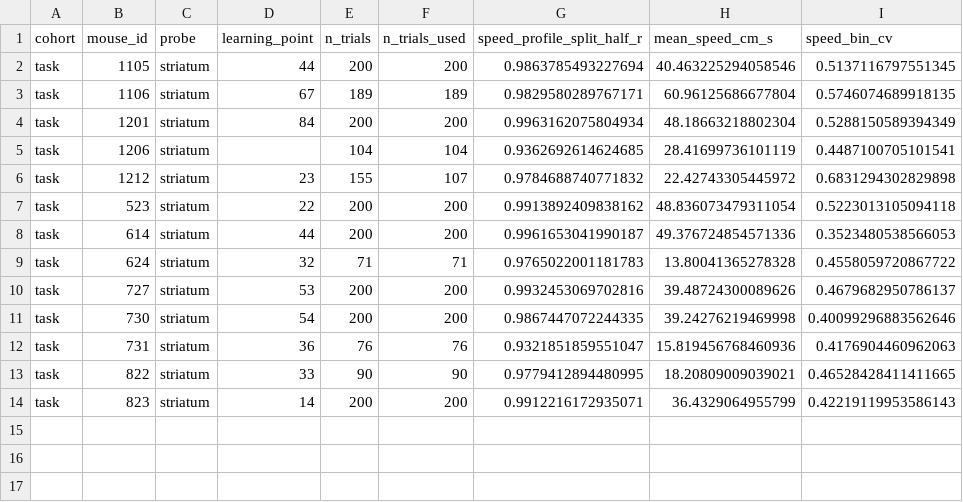
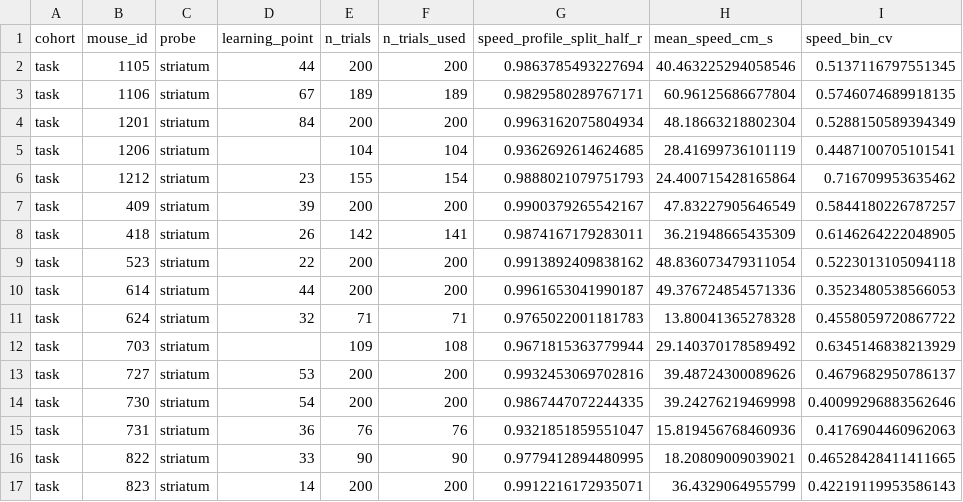
Before and after one commit to ThalionA/StriatumACC, a CSV file: Striatum project/lfp/results/lfp_arms_behaviour_task.csv, drawn as a sheet.

```diff
--- a/Striatum project/lfp/results/lfp_arms_behaviour_task.csv
+++ b/Striatum project/lfp/results/lfp_arms_behaviour_task.csv
@@ -5,3 +5,5 @@ task,1201,striatum,84,200,200,0.9963162075804934,48.18663218802304,0.52881505893
 task,1206,striatum,,104,104,0.9362692614624685,28.41699736101119,0.4487100705101541
-task,1212,striatum,23,155,107,0.9784688740771832,22.42743305445972,0.6831294302829898
+task,1212,striatum,23,155,154,0.9888021079751793,24.400715428165864,0.716709953635462
+task,409,striatum,39,200,200,0.9900379265542167,47.83227905646549,0.5844180226787257
+task,418,striatum,26,142,141,0.9874167179283011,36.21948665435309,0.6146264222048905
 task,523,striatum,22,200,200,0.9913892409838162,48.836073479311054,0.5223013105094118
@@ -9,2 +11,3 @@ task,614,striatum,44,200,200,0.9961653041990187,49.376724854571336,0.35234805385
 task,624,striatum,32,71,71,0.9765022001181783,13.80041365278328,0.4558059720867722
+task,703,striatum,,109,108,0.9671815363779944,29.140370178589492,0.6345146838213929
 task,727,striatum,53,200,200,0.9932453069702816,39.48724300089626,0.4679682950786137
```
Also changed, not shown: Striatum project/lfp/results/lfp_arms_cca_task.csv, Striatum project/lfp/results/lfp_arms_evolution_stats_task.csv, 21 other files.
